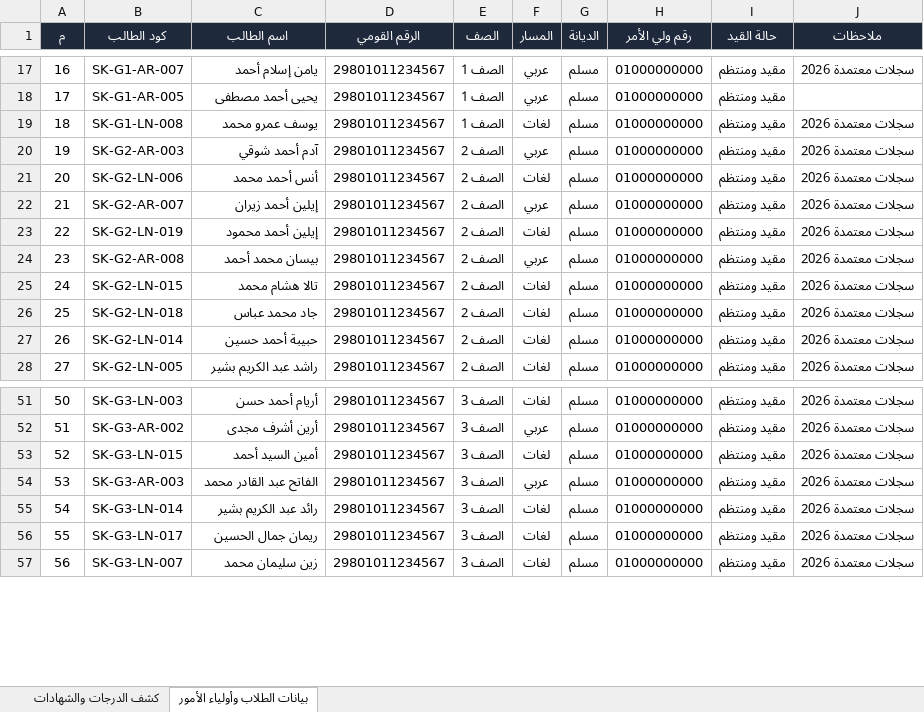
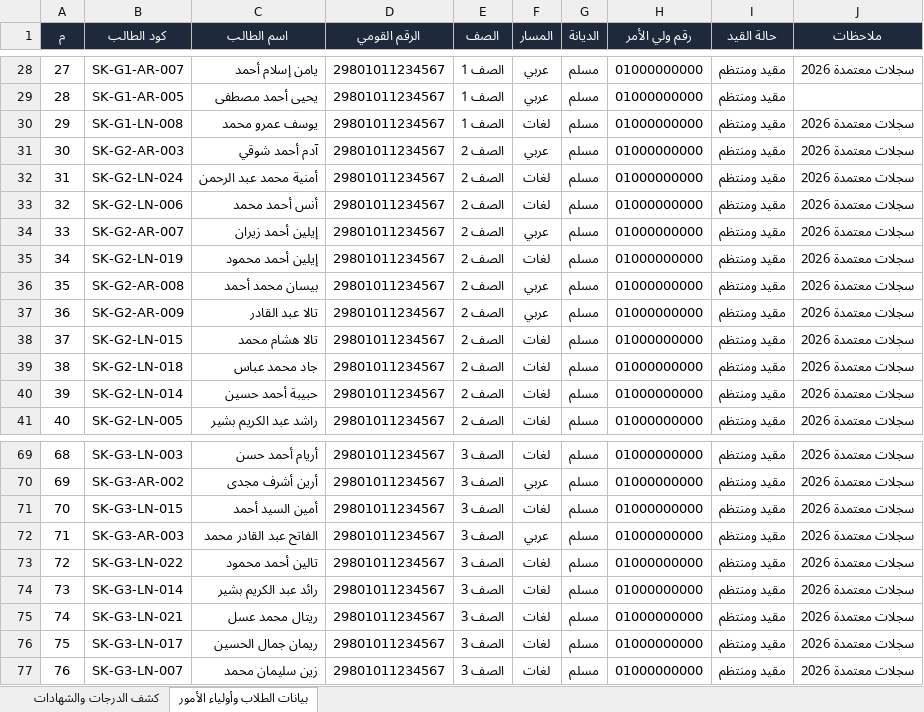
Before and after one commit to yellanefham/smile-kids-school-system, an Excel workbook: Smile_Kids_Grades_Master_Backup.xlsx, sheet بيانات الطلاب وأولياء الأمور, drawn as a sheet; only a part is shown, gaps mark what is left out; values as stored, in another font and other column widths than the file's, no borders; the diff covers the shown part only; the diff names each change by its address in the sheet, - before the commit and + after, or states it on an @@ line.

```diff
--- a/Smile_Kids_Grades_Master_Backup.xlsx (sheet بيانات الطلاب وأولياء الأمور)
+++ b/Smile_Kids_Grades_Master_Backup.xlsx (sheet بيانات الطلاب وأولياء الأمور)
@@ column A (م) renumbered from row 3 down @@
+row 32: 31 | SK-G2-LN-024 | أمنية محمد عبد الرحمن | 29801011234567 | الصف 2 | لغات | مسلم | 01000000000 | مقيد ومنتظم | سجلات معتمدة 2026
+row 37: 36 | SK-G2-AR-009 | تالا عبد القادر | 29801011234567 | الصف 2 | عربي | مسلم | 01000000000 | مقيد ومنتظم | سجلات معتمدة 2026
+row 73: 72 | SK-G3-LN-022 | تالين أحمد محمود | 29801011234567 | الصف 3 | لغات | مسلم | 01000000000 | مقيد ومنتظم | سجلات معتمدة 2026
+row 75: 74 | SK-G3-LN-021 | ريتال محمد عسل | 29801011234567 | الصف 3 | لغات | مسلم | 01000000000 | مقيد ومنتظم | سجلات معتمدة 2026
```
Also changed, not shown: 19 added rows elsewhere in this sheet, sheet كشف الدرجات والشهادات, 8 other files.
